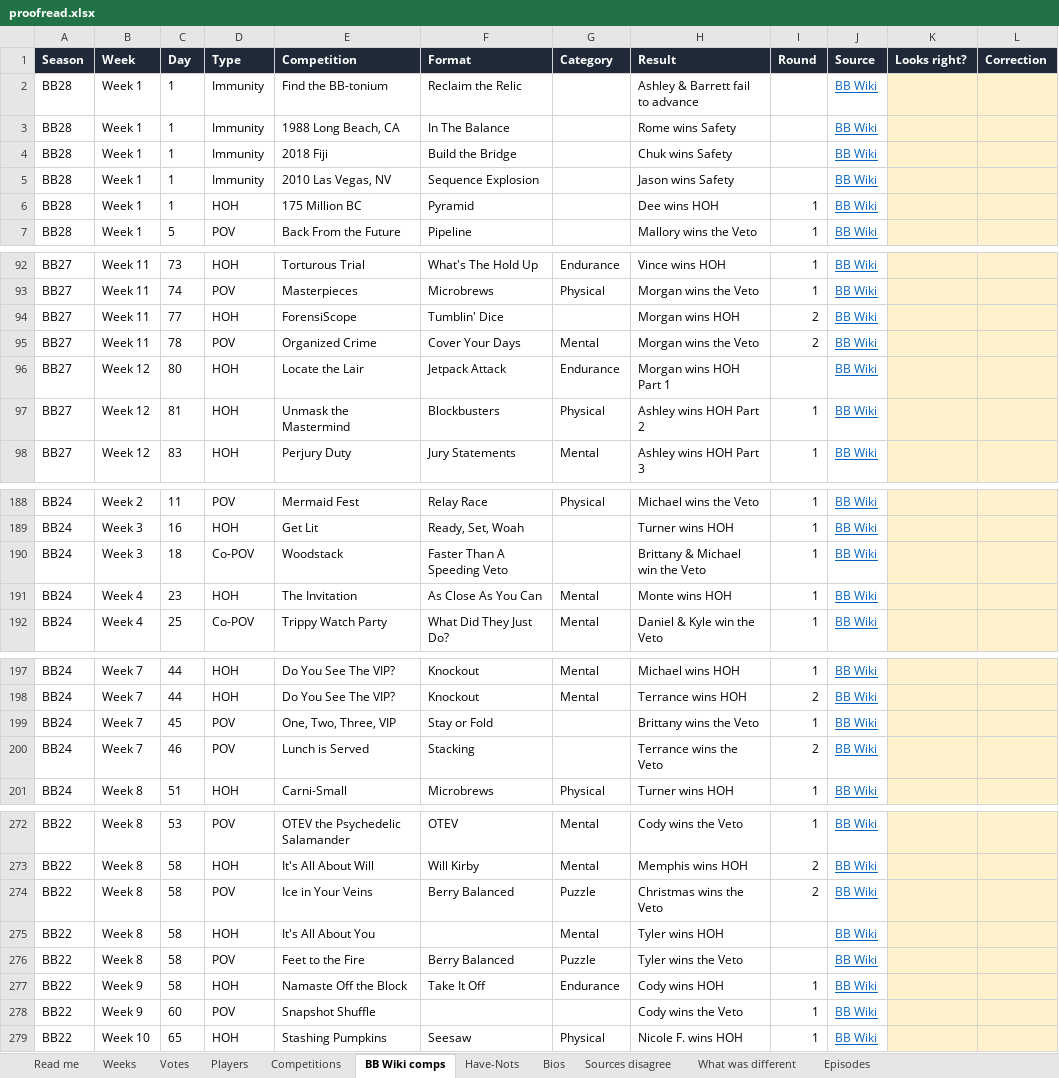
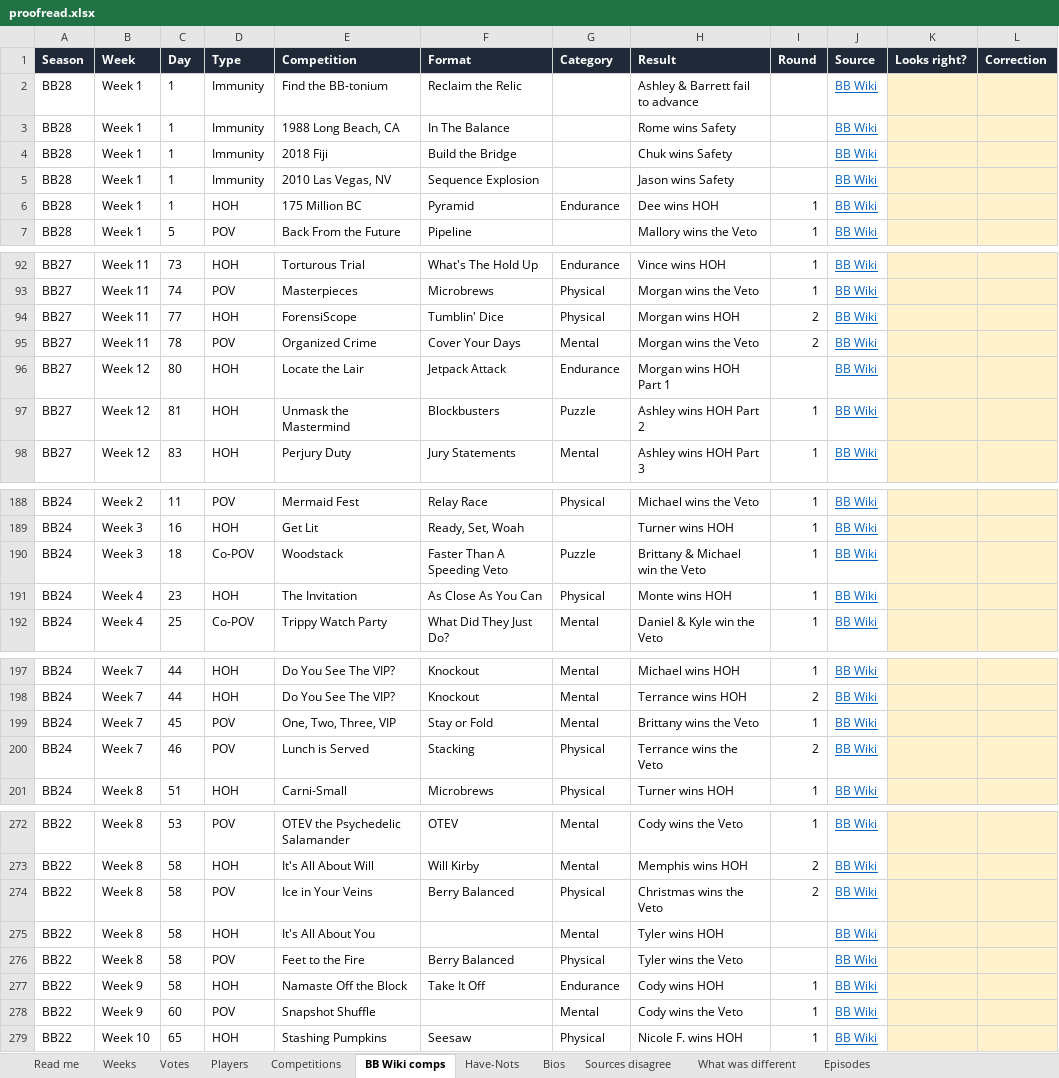
Before and after one commit to christopherbholland/BigBrotherDataFromWiki, an Excel workbook: proofread.xlsx, sheet BB Wiki comps, drawn as a sheet; only a part is shown, gaps mark what is left out; values as stored, in another font and other column widths than the file's, no borders; the diff covers the shown part only; the diff names each change by its address in the sheet, - before the commit and + after, or states it on an @@ line.

```diff
--- a/proofread.xlsx (sheet BB Wiki comps)
+++ b/proofread.xlsx (sheet BB Wiki comps)
-G6 (Category): (empty)
+G6 (Category): Endurance
-G94 (Category): (empty)
+G94 (Category): Physical
-G97 (Category): Physical
+G97 (Category): Puzzle
-G190 (Category): (empty)
+G190 (Category): Puzzle
-G191 (Category): Mental
+G191 (Category): Physical
-G199 (Category): (empty)
+G199 (Category): Mental
-G200 (Category): (empty)
+G200 (Category): Physical
-G274 (Category): Puzzle
+G274 (Category): Physical
-G276 (Category): Puzzle
+G276 (Category): Physical
-G278 (Category): (empty)
+G278 (Category): Mental
```
Also changed, not shown: 29 edited cells elsewhere in this sheet, sheet Read me, 16 other files.
